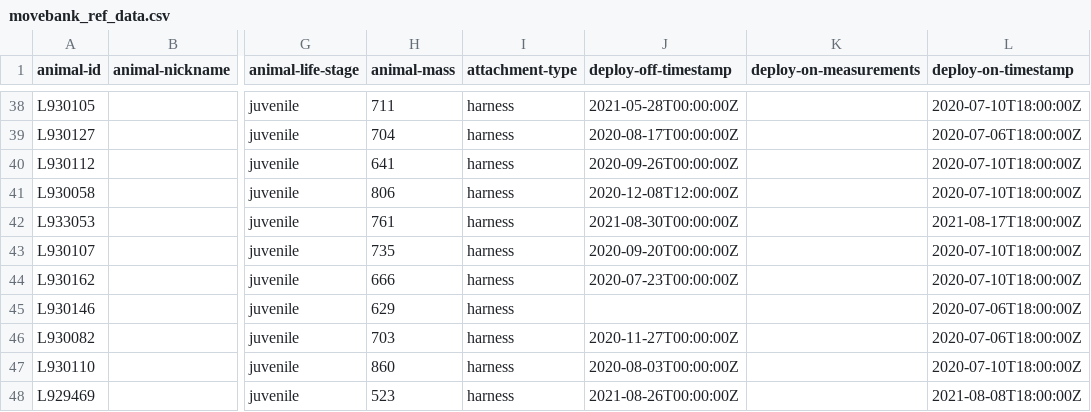
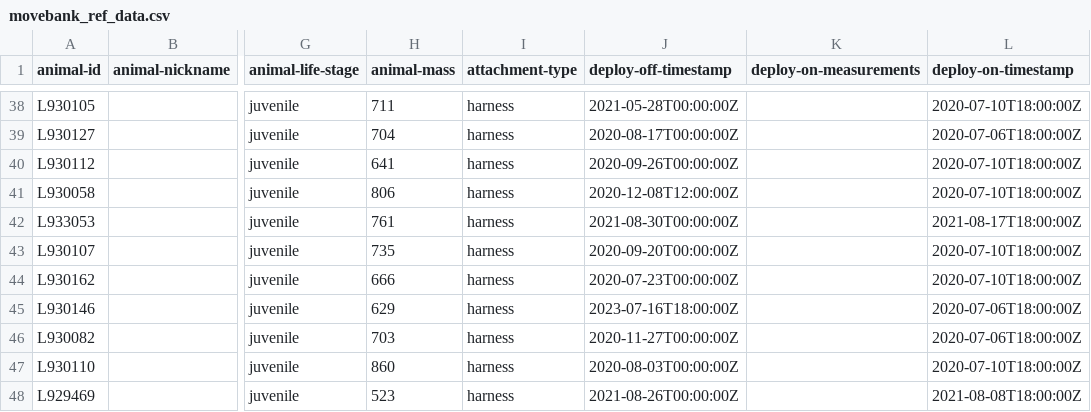
Before and after one commit to inbo/bird-tracking, a CSV file: data/processed/LBBG_JUVENILE/movebank_ref_data.csv, drawn as a sheet; only a part is shown, gaps mark what is left out; the diff names each change by its address in the sheet, - before the commit and + after, or states it on an @@ line.

Commit message:
Update LBBG_JUVENILE (1 enddate)

```diff
--- a/data/processed/LBBG_JUVENILE/movebank_ref_data.csv
+++ b/data/processed/LBBG_JUVENILE/movebank_ref_data.csv
-J45 (deploy-off-timestamp): (empty)
+J45 (deploy-off-timestamp): 2023-07-16T18:00:00Z
```
